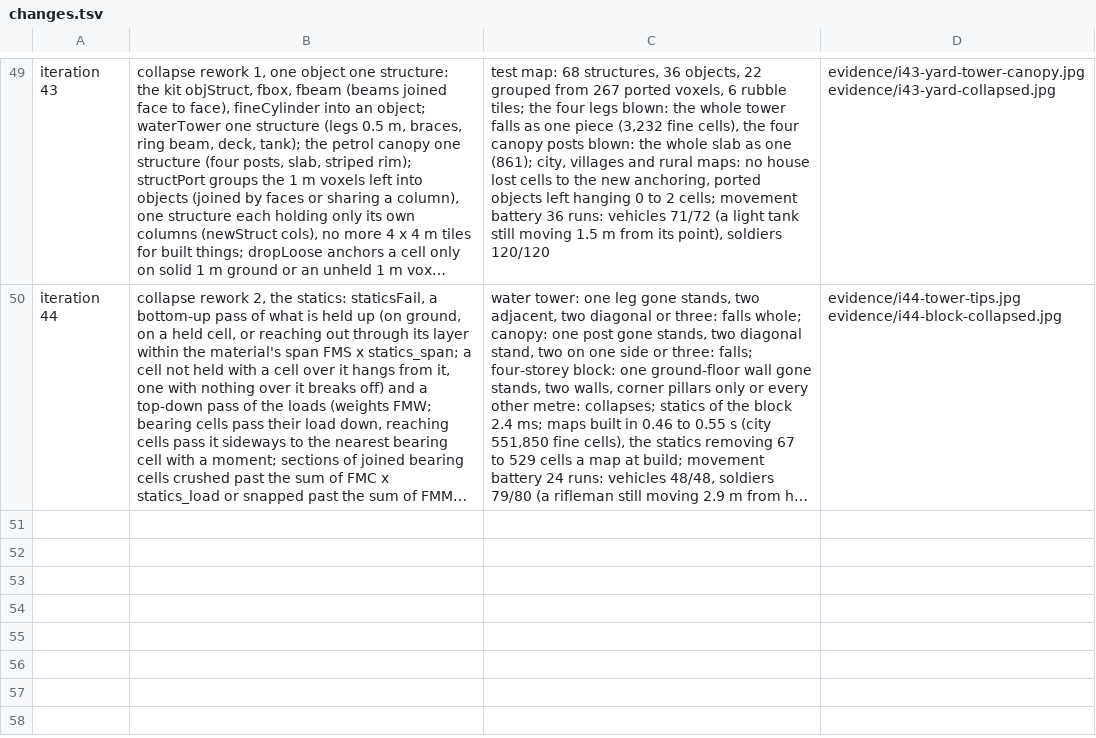
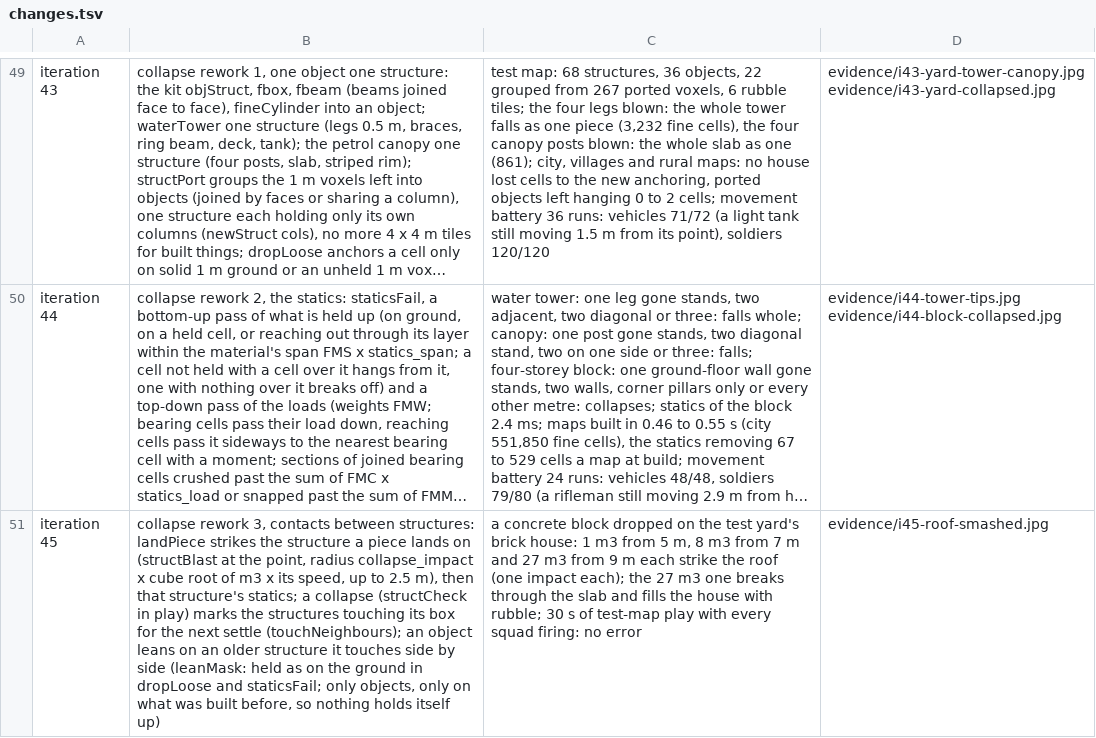
Before and after one commit to blackworm86/tank, a TSV file: prototypes/rustline-commander/evidence/changes.tsv, drawn as a sheet; only a part is shown, gaps mark what is left out; long unchanged cells end in …; the diff names each change by its address in the sheet, - before the commit and + after, or states it on an @@ line.

Commit message:
feat: iteration 45, collapse rework 3 - contacts between structures: a falling piece strikes the roof, slab or wall it lands on (a crater by its volume and speed, collapse_impact) and that structure's statics follow; a collapse re-checks the structures touching it; an object leans on an older structure it touches and falls with it; a 27 m3 block from 9 m breaks through a brick house's roof
Design: design/game-brief.md (Features: Contatti tra strutture)

```diff
--- a/prototypes/rustline-commander/evidence/changes.tsv
+++ b/prototypes/rustline-commander/evidence/changes.tsv
+row 51: iteration 45 | collapse rework 3, contacts between structures: landPiece strikes the structure a piece lands on (structBlast at the point, radius collapse_impact x cube root of m3 x its speed, up to 2.5 m), then that structure's statics; a collapse (structCheck in play) marks the structures touching its box for the next settle (touchNeighbours); an object leans on an older structure it touches side by side (leanMask: held as on the ground in dropLoose and staticsFail; only objects, only on what was built before, so nothing holds itself up) | a concrete block dropped on the test yard's brick house: 1 m3 from 5 m, 8 m3 from 7 m and 27 m3 from 9 m each strike the roof (one impact each); the 27 m3 one breaks through the slab and fills the house with rubble; 30 s of test-map play with every squad firing: no error | evidence/i45-roof-smashed.jpg
```
Also changed, not shown: 5 other files.
